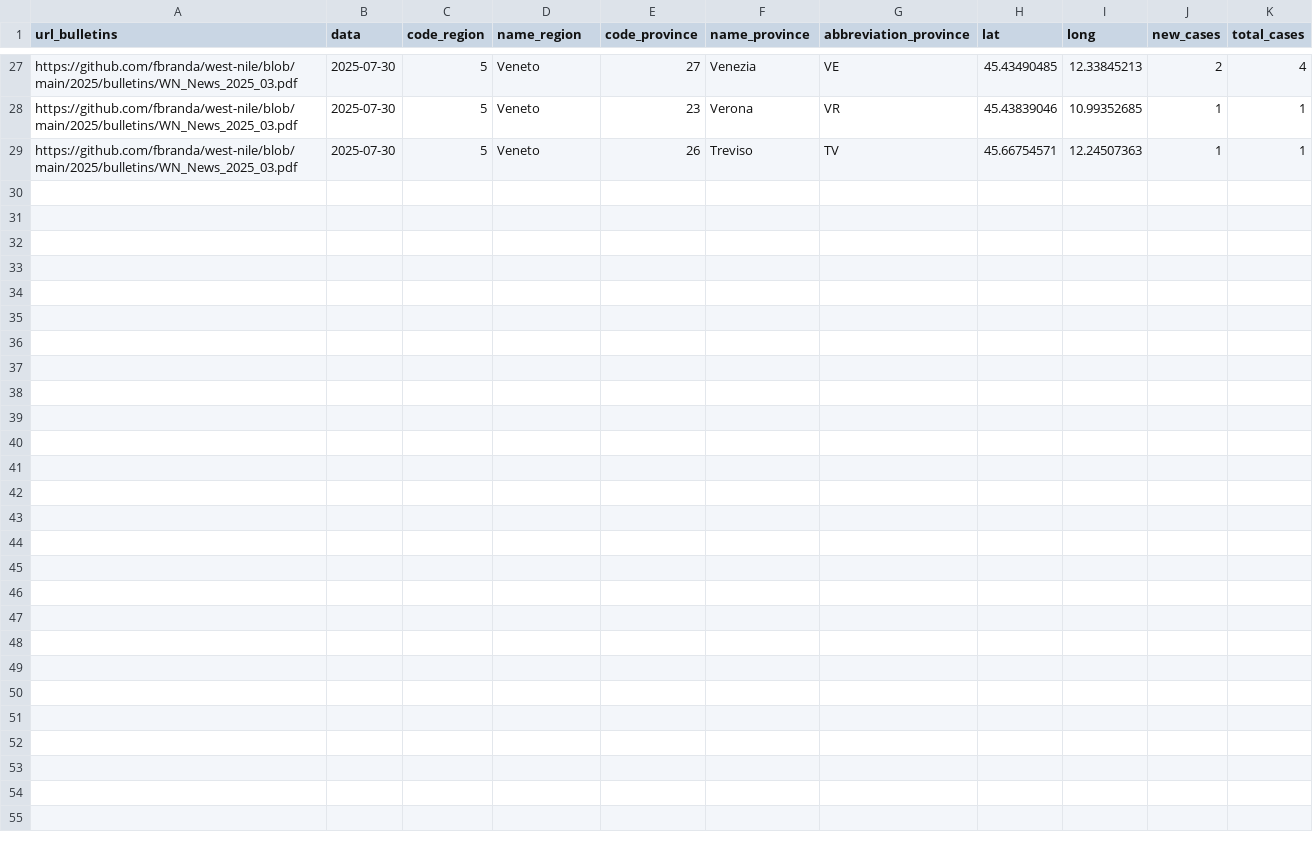
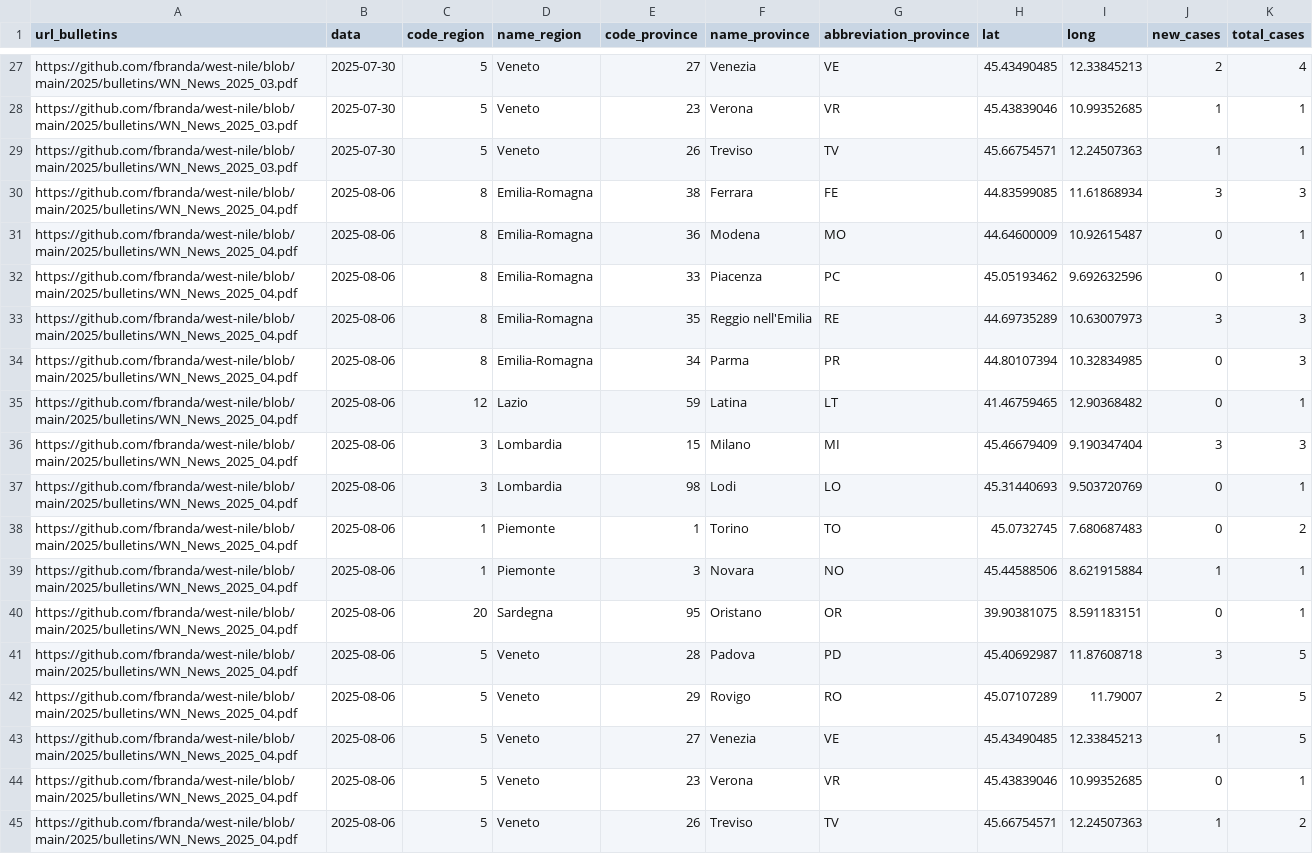
Before and after one commit to fbranda/west-nile, a CSV file: 2025/mosquito-surveillance/wn-ita-mosquito-surveillance-2025.csv, drawn as a sheet; only a part is shown, gaps mark what is left out.

Commit message:
Add files via upload

```diff
--- a/2025/mosquito-surveillance/wn-ita-mosquito-surveillance-2025.csv
+++ b/2025/mosquito-surveillance/wn-ita-mosquito-surveillance-2025.csv
@@ -29 +29,17 @@
 "https://github.com/fbranda/west-nile/blob/main/2025/bulletins/WN_News_2025_03.pdf",2025-07-30,5,"Veneto",26,"Treviso","TV",45.66754571,12.24507363,1,1
+"https://github.com/fbranda/west-nile/blob/main/2025/bulletins/WN_News_2025_04.pdf",2025-08-06,8,"Emilia-Romagna",38,"Ferrara","FE",44.83599085,11.61868934,3,3
+"https://github.com/fbranda/west-nile/blob/main/2025/bulletins/WN_News_2025_04.pdf",2025-08-06,8,"Emilia-Romagna",36,"Modena","MO",44.64600009,10.92615487,0,1
+"https://github.com/fbranda/west-nile/blob/main/2025/bulletins/WN_News_2025_04.pdf",2025-08-06,8,"Emilia-Romagna",33,"Piacenza","PC",45.05193462,9.692632596,0,1
+"https://github.com/fbranda/west-nile/blob/main/2025/bulletins/WN_News_2025_04.pdf",2025-08-06,8,"Emilia-Romagna",35,"Reggio nell'Emilia","RE",44.69735289,10.63007973,3,3
+"https://github.com/fbranda/west-nile/blob/main/2025/bulletins/WN_News_2025_04.pdf",2025-08-06,8,"Emilia-Romagna",34,"Parma","PR",44.80107394,10.32834985,0,3
+"https://github.com/fbranda/west-nile/blob/main/2025/bulletins/WN_News_2025_04.pdf",2025-08-06,12,"Lazio",59,"Latina","LT",41.46759465,12.90368482,0,1
+"https://github.com/fbranda/west-nile/blob/main/2025/bulletins/WN_News_2025_04.pdf",2025-08-06,3,"Lombardia",15,"Milano","MI",45.46679409,9.190347404,3,3
+"https://github.com/fbranda/west-nile/blob/main/2025/bulletins/WN_News_2025_04.pdf",2025-08-06,3,"Lombardia",98,"Lodi","LO",45.31440693,9.503720769,0,1
+"https://github.com/fbranda/west-nile/blob/main/2025/bulletins/WN_News_2025_04.pdf",2025-08-06,1,"Piemonte",1,"Torino","TO",45.0732745,7.680687483,0,2
+"https://github.com/fbranda/west-nile/blob/main/2025/bulletins/WN_News_2025_04.pdf",2025-08-06,1,"Piemonte",3,"Novara","NO",45.44588506,8.621915884,1,1
+"https://github.com/fbranda/west-nile/blob/main/2025/bulletins/WN_News_2025_04.pdf",2025-08-06,20,"Sardegna",95,"Oristano","OR",39.90381075,8.591183151,0,1
+"https://github.com/fbranda/west-nile/blob/main/2025/bulletins/WN_News_2025_04.pdf",2025-08-06,5,"Veneto",28,"Padova","PD",45.40692987,11.87608718,3,5
+"https://github.com/fbranda/west-nile/blob/main/2025/bulletins/WN_News_2025_04.pdf",2025-08-06,5,"Veneto",29,"Rovigo","RO",45.07107289,11.79007,2,5
+"https://github.com/fbranda/west-nile/blob/main/2025/bulletins/WN_News_2025_04.pdf",2025-08-06,5,"Veneto",27,"Venezia","VE",45.43490485,12.33845213,1,5
+"https://github.com/fbranda/west-nile/blob/main/2025/bulletins/WN_News_2025_04.pdf",2025-08-06,5,"Veneto",23,"Verona","VR",45.43839046,10.99352685,0,1
+"https://github.com/fbranda/west-nile/blob/main/2025/bulletins/WN_News_2025_04.pdf",2025-08-06,5,"Veneto",26,"Treviso","TV",45.66754571,12.24507363,1,2
```
